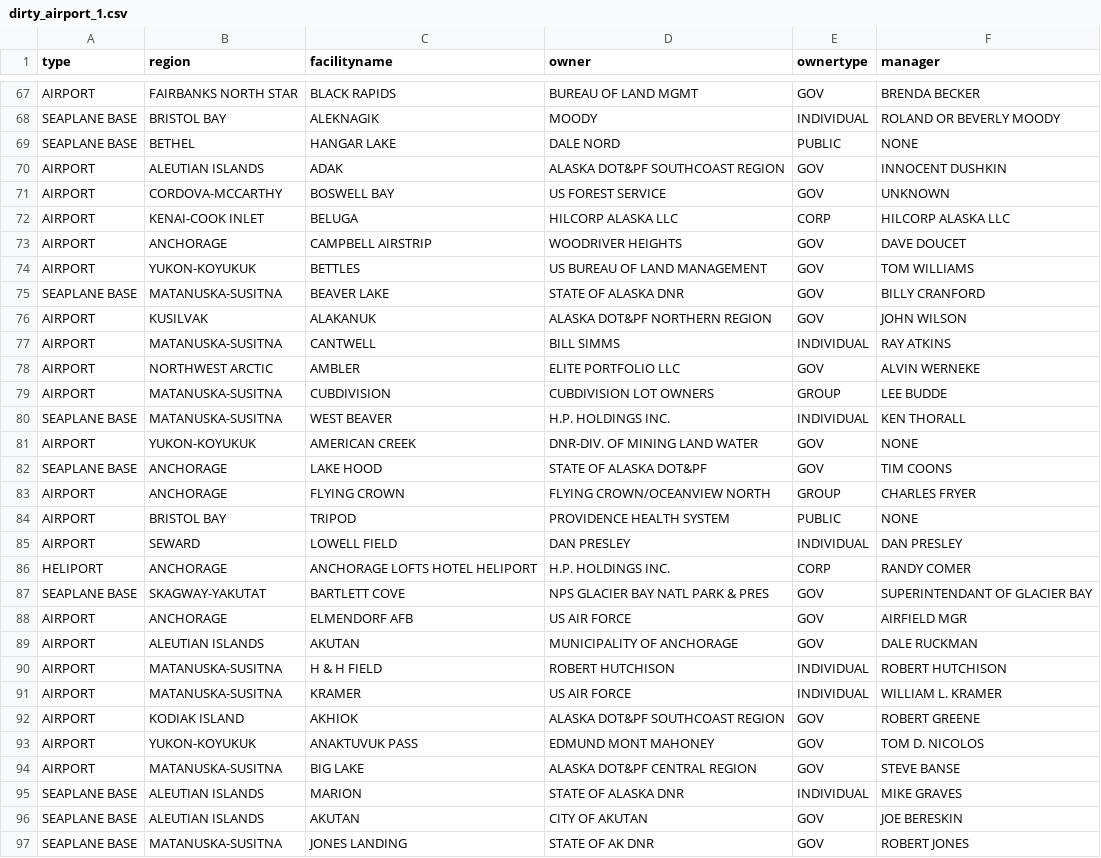
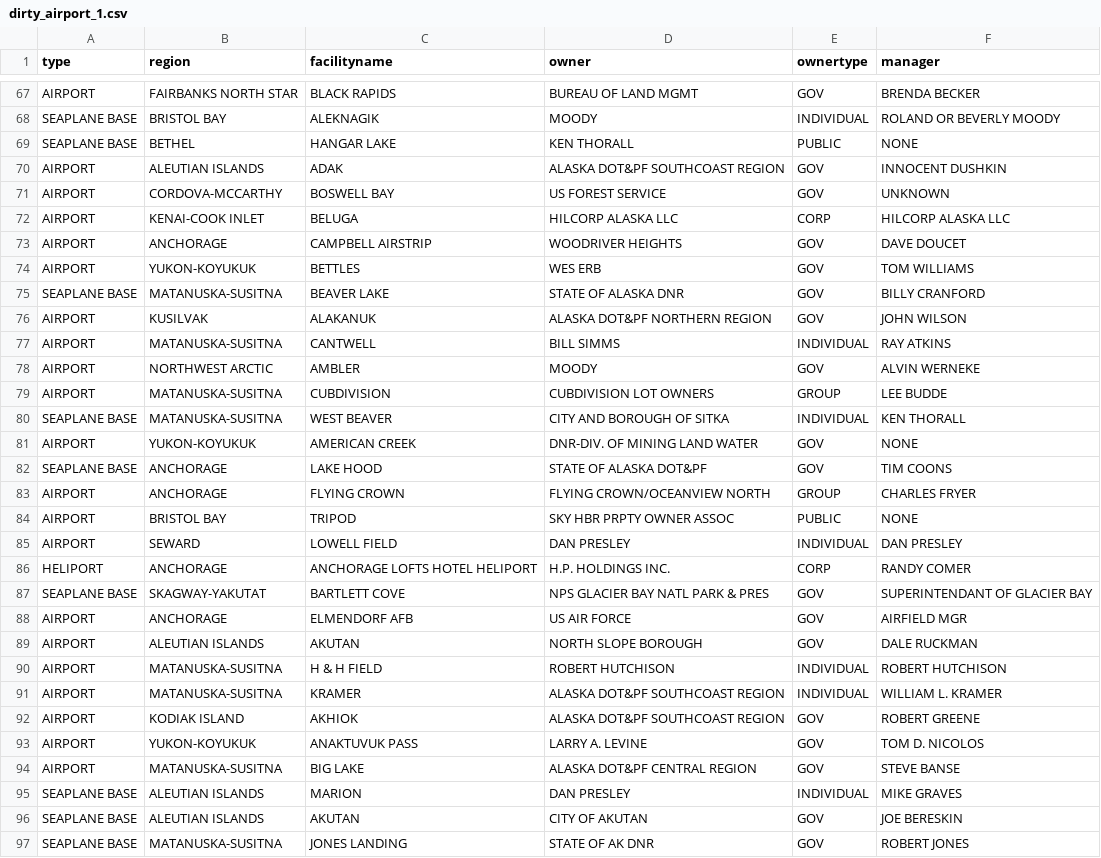
Before and after one commit to blazerzero/duo-clean, a CSV file: server/data/dirty_airport_1.csv, drawn as a sheet; only a part is shown, gaps mark what is left out; the diff covers the shown part only.

```diff
--- a/server/data/dirty_airport_1.csv
+++ b/server/data/dirty_airport_1.csv
@@ -68,3 +68,3 @@ AIRPORT,FAIRBANKS NORTH STAR,BLACK RAPIDS,BUREAU OF LAND MGMT,GOV,BRENDA BECKER
 SEAPLANE BASE,BRISTOL BAY,ALEKNAGIK,MOODY,INDIVIDUAL,ROLAND OR BEVERLY MOODY
-SEAPLANE BASE,BETHEL,HANGAR LAKE,DALE NORD,PUBLIC,NONE
+SEAPLANE BASE,BETHEL,HANGAR LAKE,KEN THORALL,PUBLIC,NONE
 AIRPORT,ALEUTIAN ISLANDS,ADAK,ALASKA DOT&PF SOUTHCOAST REGION,GOV,INNOCENT DUSHKIN
@@ -73,3 +73,3 @@ AIRPORT,KENAI-COOK INLET,BELUGA,HILCORP ALASKA LLC,CORP,HILCORP ALASKA LLC
 AIRPORT,ANCHORAGE,CAMPBELL AIRSTRIP,WOODRIVER HEIGHTS,GOV,DAVE DOUCET
-AIRPORT,YUKON-KOYUKUK,BETTLES,US BUREAU OF LAND MANAGEMENT,GOV,TOM WILLIAMS
+AIRPORT,YUKON-KOYUKUK,BETTLES,WES ERB,GOV,TOM WILLIAMS
 SEAPLANE BASE,MATANUSKA-SUSITNA,BEAVER LAKE,STATE OF ALASKA DNR,GOV,BILLY CRANFORD
@@ -77,5 +77,5 @@ AIRPORT,KUSILVAK,ALAKANUK,ALASKA DOT&PF NORTHERN REGION,GOV,JOHN WILSON
 AIRPORT,MATANUSKA-SUSITNA,CANTWELL,BILL SIMMS,INDIVIDUAL,RAY ATKINS
-AIRPORT,NORTHWEST ARCTIC,AMBLER,ELITE PORTFOLIO LLC,GOV,ALVIN WERNEKE
+AIRPORT,NORTHWEST ARCTIC,AMBLER,MOODY,GOV,ALVIN WERNEKE
 AIRPORT,MATANUSKA-SUSITNA,CUBDIVISION,CUBDIVISION LOT OWNERS,GROUP,LEE BUDDE
-SEAPLANE BASE,MATANUSKA-SUSITNA,WEST BEAVER,H.P. HOLDINGS INC.,INDIVIDUAL,KEN THORALL
+SEAPLANE BASE,MATANUSKA-SUSITNA,WEST BEAVER,CITY AND BOROUGH OF SITKA,INDIVIDUAL,KEN THORALL
 AIRPORT,YUKON-KOYUKUK,AMERICAN CREEK,DNR-DIV. OF MINING LAND WATER,GOV,NONE
@@ -83,3 +83,3 @@ SEAPLANE BASE,ANCHORAGE,LAKE HOOD,STATE OF ALASKA DOT&PF,GOV,TIM COONS
 AIRPORT,ANCHORAGE,FLYING CROWN,FLYING CROWN/OCEANVIEW NORTH,GROUP,CHARLES FRYER
-AIRPORT,BRISTOL BAY,TRIPOD,PROVIDENCE HEALTH SYSTEM,PUBLIC,NONE
+AIRPORT,BRISTOL BAY,TRIPOD,SKY HBR PRPTY OWNER ASSOC,PUBLIC,NONE
 AIRPORT,SEWARD,LOWELL FIELD,DAN PRESLEY,INDIVIDUAL,DAN PRESLEY
@@ -88,9 +88,9 @@ SEAPLANE BASE,SKAGWAY-YAKUTAT,BARTLETT COVE,NPS GLACIER BAY NATL PARK & PRES,GOV
 AIRPORT,ANCHORAGE,ELMENDORF AFB,US AIR FORCE,GOV,AIRFIELD MGR
-AIRPORT,ALEUTIAN ISLANDS,AKUTAN,MUNICIPALITY OF ANCHORAGE,GOV,DALE RUCKMAN
+AIRPORT,ALEUTIAN ISLANDS,AKUTAN,NORTH SLOPE BOROUGH,GOV,DALE RUCKMAN
 AIRPORT,MATANUSKA-SUSITNA,H & H FIELD,ROBERT HUTCHISON,INDIVIDUAL,ROBERT HUTCHISON
-AIRPORT,MATANUSKA-SUSITNA,KRAMER,US AIR FORCE,INDIVIDUAL,WILLIAM L. KRAMER
+AIRPORT,MATANUSKA-SUSITNA,KRAMER,ALASKA DOT&PF SOUTHCOAST REGION,INDIVIDUAL,WILLIAM L. KRAMER
 AIRPORT,KODIAK ISLAND,AKHIOK,ALASKA DOT&PF SOUTHCOAST REGION,GOV,ROBERT GREENE
-AIRPORT,YUKON-KOYUKUK,ANAKTUVUK PASS,EDMUND MONT MAHONEY,GOV,TOM D. NICOLOS
+AIRPORT,YUKON-KOYUKUK,ANAKTUVUK PASS,LARRY A. LEVINE,GOV,TOM D. NICOLOS
 AIRPORT,MATANUSKA-SUSITNA,BIG LAKE,ALASKA DOT&PF CENTRAL REGION,GOV,STEVE BANSE
-SEAPLANE BASE,ALEUTIAN ISLANDS,MARION,STATE OF ALASKA DNR,INDIVIDUAL,MIKE GRAVES
+SEAPLANE BASE,ALEUTIAN ISLANDS,MARION,DAN PRESLEY,INDIVIDUAL,MIKE GRAVES
 SEAPLANE BASE,ALEUTIAN ISLANDS,AKUTAN,CITY OF AKUTAN,GOV,JOE BERESKIN
```
Also changed, not shown: 12 edited cells elsewhere in this file, server/data/airport_2.csv, server/data/changes/airport_1.csv, 10 other files.
